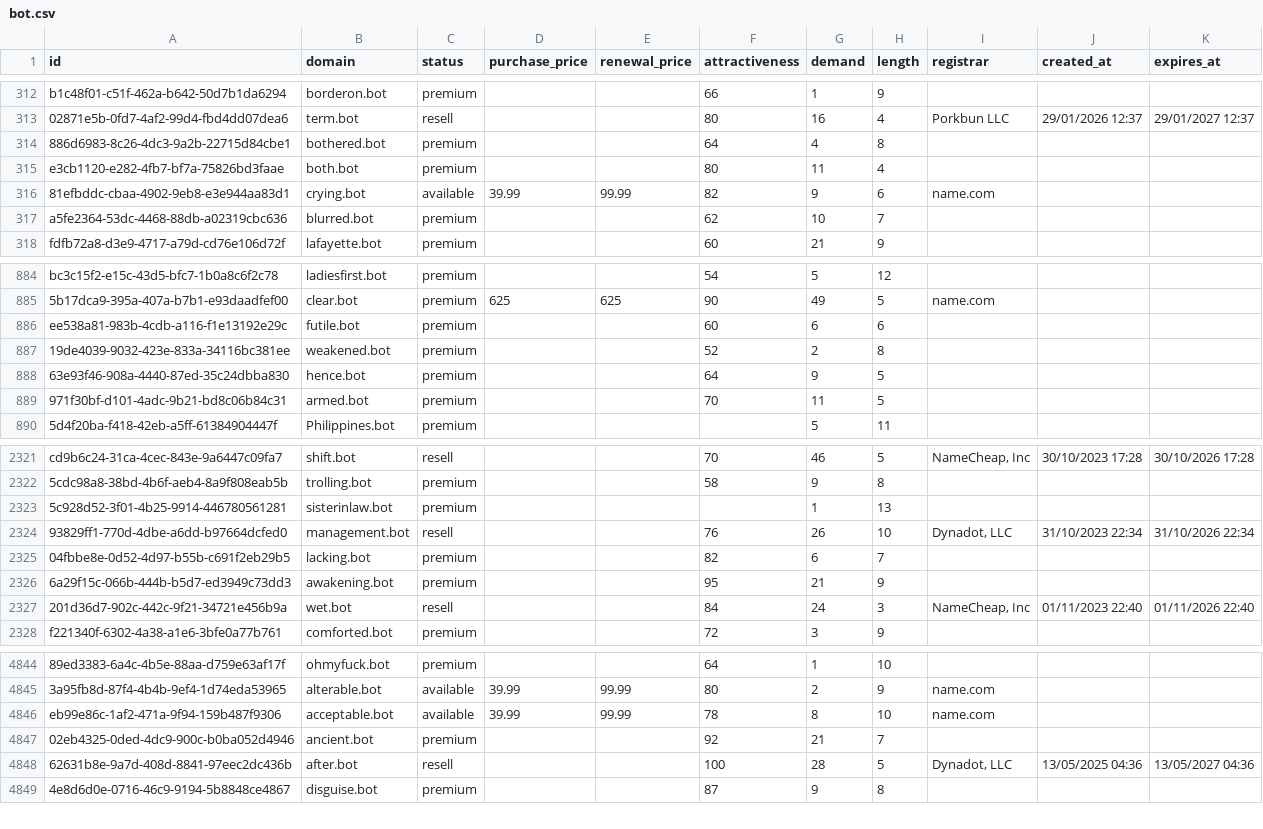
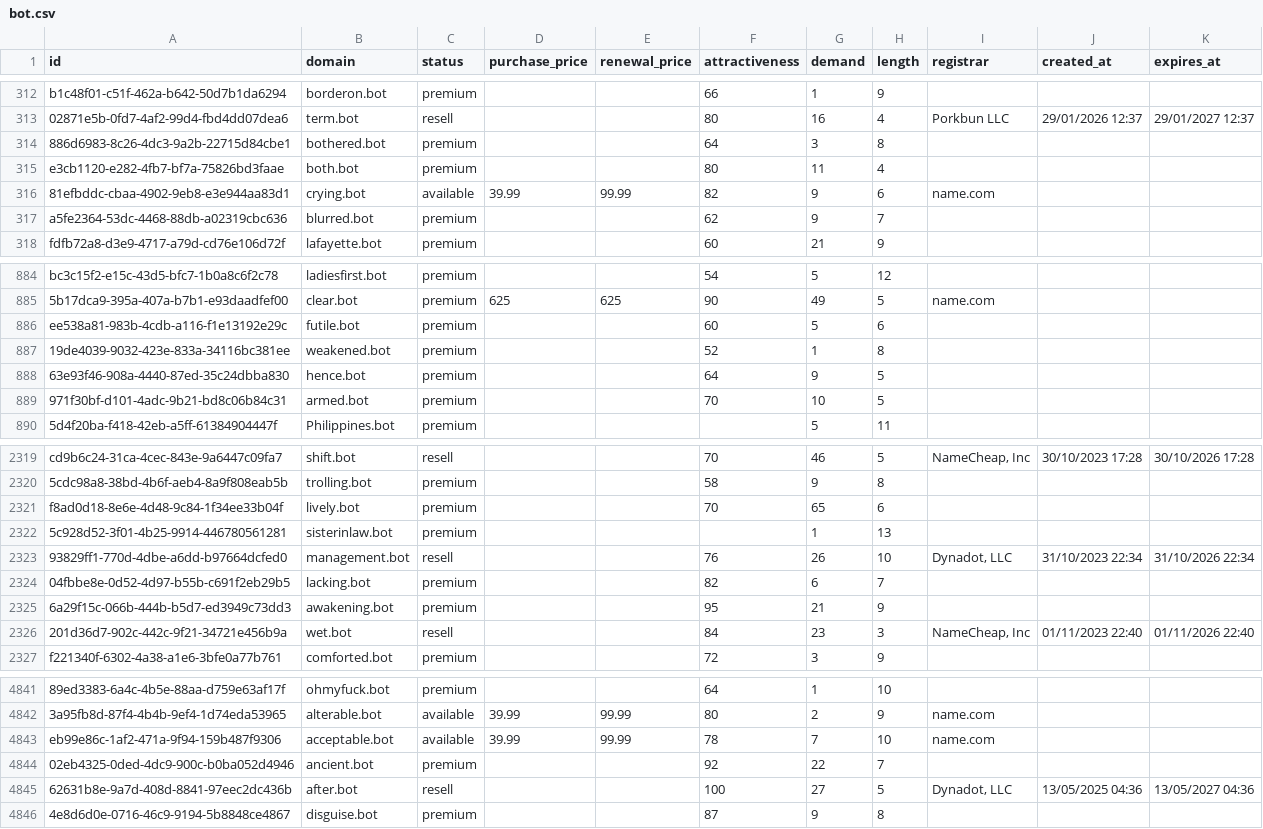
Before and after one commit to UniqueDomains/bot-oneword-domains, a CSV file: bot.csv, drawn as a sheet; only a part is shown, gaps mark what is left out; addresses are those after the commit; the diff covers the shown part only; the diff names each change by its address in the sheet, - before the commit and + after, or states it on an @@ line.

```diff
--- a/bot.csv
+++ b/bot.csv
-G314 (demand): 4
+G314 (demand): 3
-G317 (demand): 10
+G317 (demand): 9
-G886 (demand): 6
+G886 (demand): 5
-G887 (demand): 2
+G887 (demand): 1
-G889 (demand): 11
+G889 (demand): 10
+row 2321: f8ad0d18-8e6e-4d48-9c84-1f34ee33b04f | lively.bot | premium |  |  | 70 | 65 | 6
-G2326 (demand): 24
+G2326 (demand): 23
-G4843 (demand): 8
+G4843 (demand): 7
-G4844 (demand): 21
+G4844 (demand): 22
-G4845 (demand): 28
+G4845 (demand): 27
```
Also changed, not shown: 4 removed rows and 128 edited cells elsewhere in this file, 4 other files.
